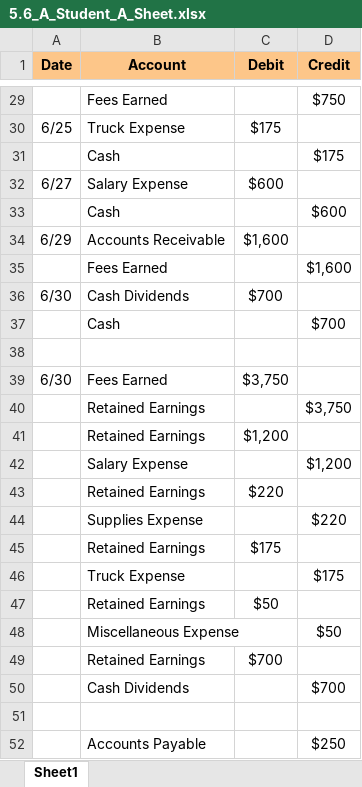
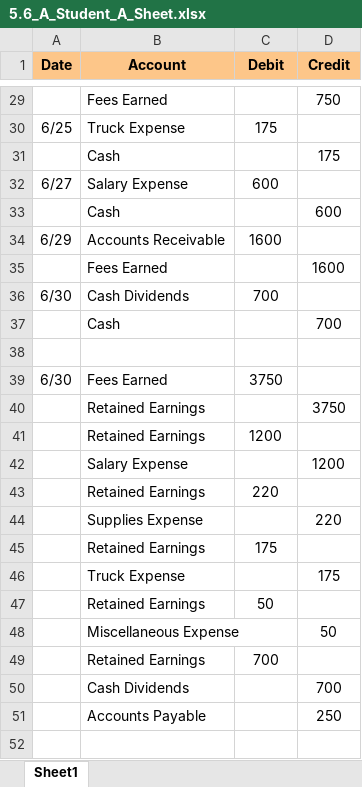
Before and after one commit to leonardodls/product-introduction-financial-accounting, an Excel workbook: assets/public/Chapter_4_ComprehensiveProblem/documents/resources/Assessment_Questions/5.6_A_Student_A_Sheet.xlsx, sheet Sheet1, drawn as a sheet; only a part is shown, gaps mark what is left out; values as stored, in another font and other column widths than the file's, no borders; removed rows and columns are numbered as before the commit, all else as after; the diff covers the shown part only; the diff names each change by its address in the sheet, - before the commit and + after, or states it on an @@ line.

```diff
--- a/assets/public/Chapter_4_ComprehensiveProblem/documents/resources/Assessment_Questions/5.6_A_Student_A_Sheet.xlsx (sheet Sheet1)
+++ b/assets/public/Chapter_4_ComprehensiveProblem/documents/resources/Assessment_Questions/5.6_A_Student_A_Sheet.xlsx (sheet Sheet1)
-D29 (Credit): $750
+D29 (Credit): 750
-C30 (Debit): $175
+C30 (Debit): 175
-D31 (Credit): $175
+D31 (Credit): 175
-C32 (Debit): $600
+C32 (Debit): 600
-D33 (Credit): $600
+D33 (Credit): 600
-C34 (Debit): $1,600
+C34 (Debit): 1600
-D35 (Credit): $1,600
+D35 (Credit): 1600
-C36 (Debit): $700
+C36 (Debit): 700
-D37 (Credit): $700
+D37 (Credit): 700
-C39 (Debit): $3,750
+C39 (Debit): 3750
-D40 (Credit): $3,750
+D40 (Credit): 3750
-C41 (Debit): $1,200
+C41 (Debit): 1200
-D42 (Credit): $1,200
+D42 (Credit): 1200
-C43 (Debit): $220
+C43 (Debit): 220
-D44 (Credit): $220
+D44 (Credit): 220
-C45 (Debit): $175
+C45 (Debit): 175
-D46 (Credit): $175
+D46 (Credit): 175
-C47 (Debit): $50
+C47 (Debit): 50
-D48 (Credit): $50
+D48 (Credit): 50
-C49 (Debit): $700
+C49 (Debit): 700
-D50 (Credit): $700
+D50 (Credit): 700
-row 51: (empty)
+row 51:  | Accounts Payable |  | 250
-row 52:  | Accounts Payable |  | $250
```
Also changed, not shown: 27 edited cells elsewhere in this sheet, assets/public/Chapter_4_ComprehensiveProblem/documents/resources/Assessment_Questions/5.2_Student_Q_Sheet.xlsx, assets/public/Chapter_4_ComprehensiveProblem/documents/resources/Assessment_Questions/5.4_Student_Answer.xlsx, 35 other files.
